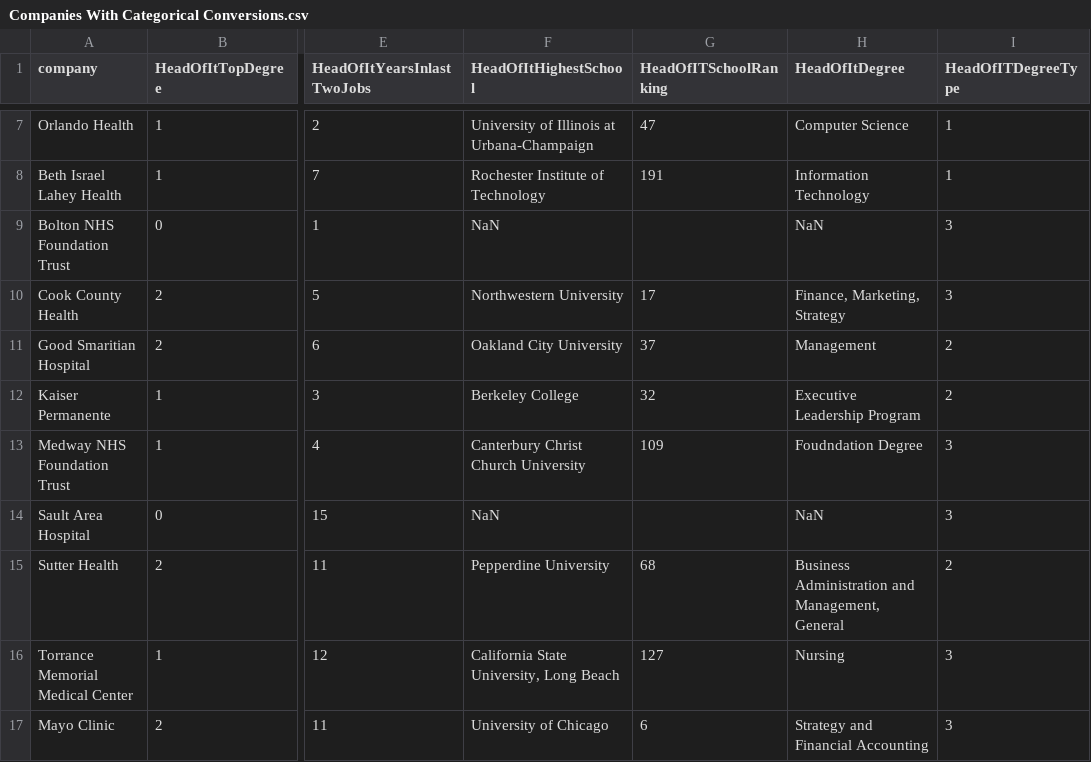
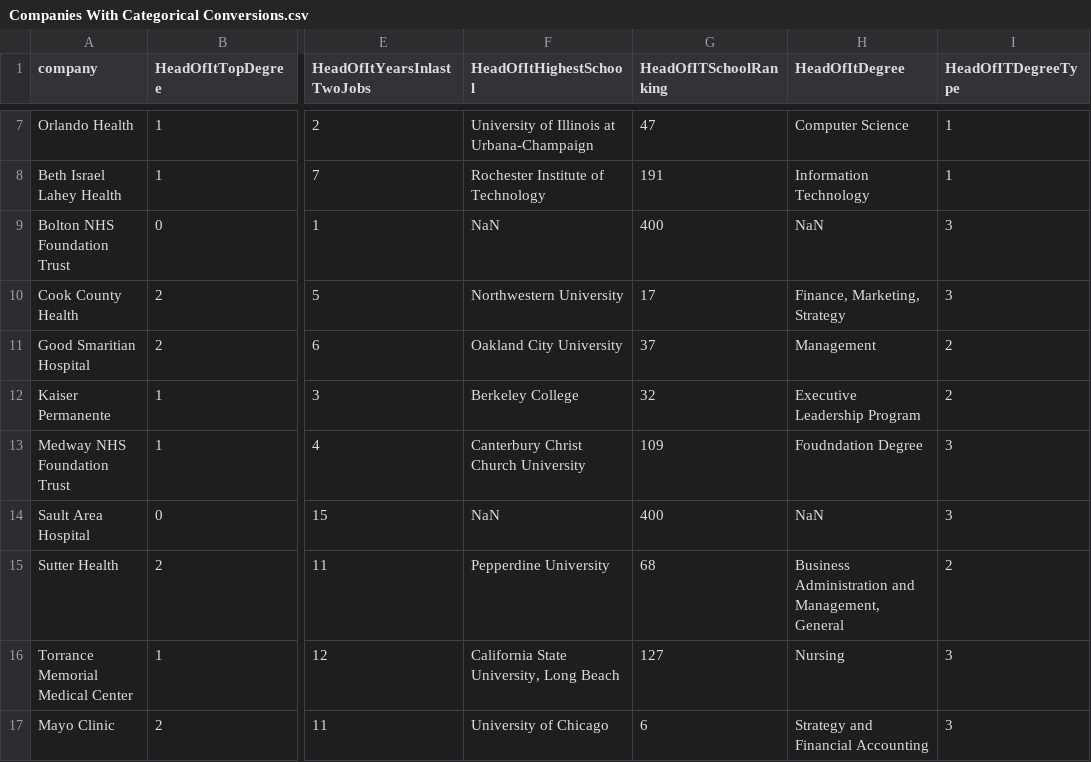
Before and after one commit to leoRysing/InnSure-DATA-lab, a CSV file: data/Companies With Categorical Conversions.csv, drawn as a sheet; only a part is shown, gaps mark what is left out; the diff names each change by its address in the sheet, - before the commit and + after, or states it on an @@ line.

Commit message:
Update Companies With Categorical Conversions.csv

```diff
--- a/data/Companies With Categorical Conversions.csv
+++ b/data/Companies With Categorical Conversions.csv
-G9 (HeadOfITSchoolRanking): (empty)
+G9 (HeadOfITSchoolRanking): 400
-G14 (HeadOfITSchoolRanking): (empty)
+G14 (HeadOfITSchoolRanking): 400
```
